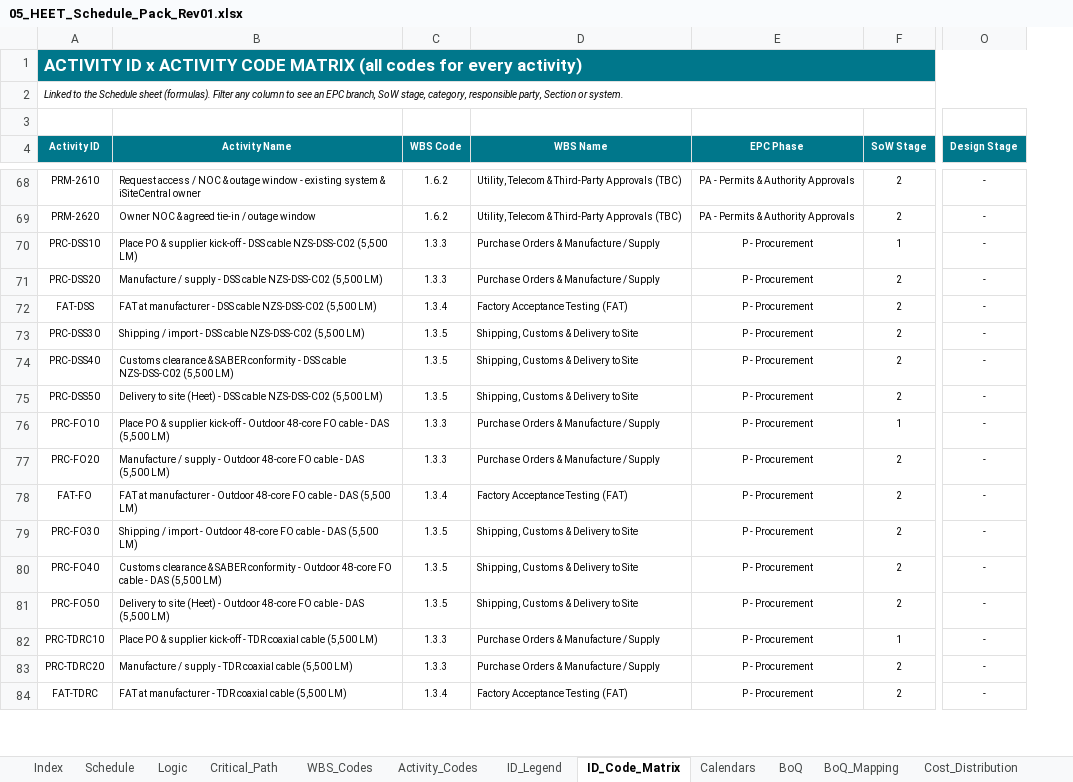
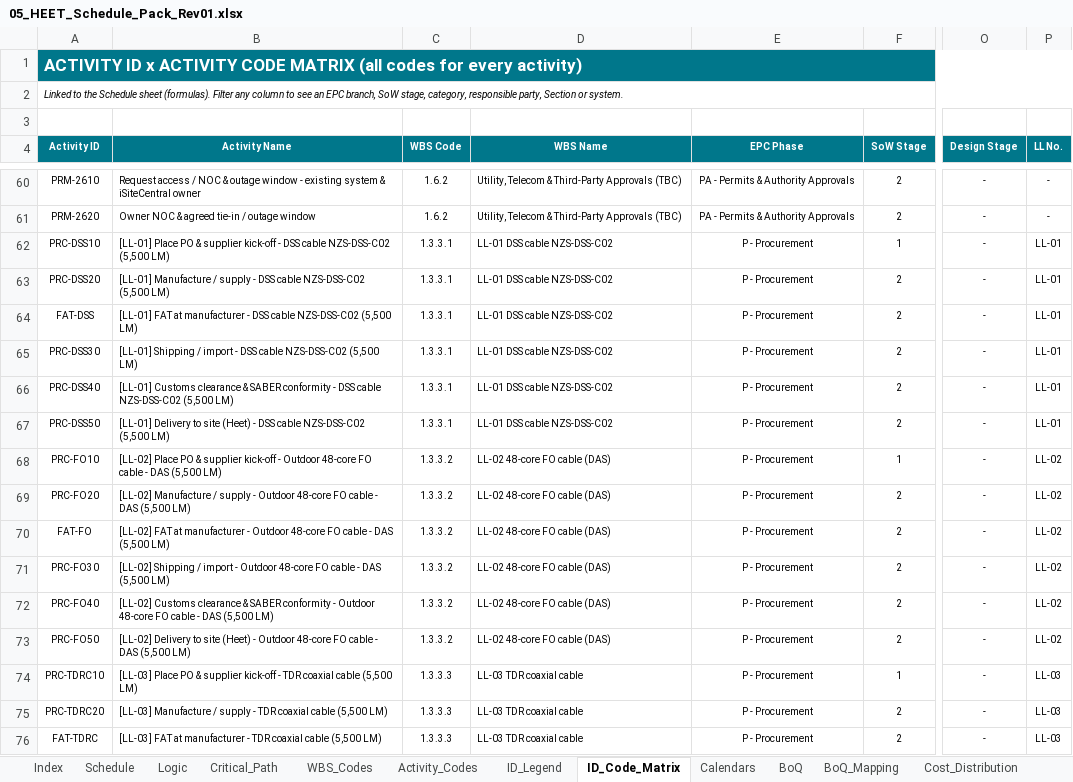
Before and after one commit to mostafaessam8-source/claude-fable-5-prompt, an Excel workbook: Submittal_BEN-26-911-SCH-01_Rev01/05_HEET_Schedule_Pack_Rev01.xlsx, sheet ID_Code_Matrix, drawn as a sheet; only a part is shown, gaps mark what is left out; values as stored, in another font and other column widths than the file's, no borders; addresses are those after the commit; the diff covers the shown part only; the diff names each change by its address in the sheet, - before the commit and + after, or states it on an @@ line.

```diff
--- a/Submittal_BEN-26-911-SCH-01_Rev01/05_HEET_Schedule_Pack_Rev01.xlsx (sheet ID_Code_Matrix)
+++ b/Submittal_BEN-26-911-SCH-01_Rev01/05_HEET_Schedule_Pack_Rev01.xlsx (sheet ID_Code_Matrix)
+column P (LL No.), rows 60-76: - | - | LL-01 | LL-01 | LL-01 | LL-01 | LL-01 | LL-01 | LL-02 | LL-02 | LL-02 | LL-02 | LL-02 | LL-02 | LL-03 | LL-03 | LL-03
-B62 (Activity Name): Place PO…
+B62 (Activity Name): [LL-01] Place PO…
-C62:C63 (WBS Code): 1.3.3
+C62:C63 (WBS Code): 1.3.3.1
-D62:D63 (WBS Name): Purchase Orders & Manufacture / Supply
+D62:D63 (WBS Name): LL-01 DSS cable NZS-DSS-C02
-B63 (Activity Name): Manufacture /…
+B63 (Activity Name): [LL-01] Manufacture /…
-B64 (Activity Name): FAT at…
+B64 (Activity Name): [LL-01] FAT at…
-C64 (WBS Code): 1.3.4
+C64 (WBS Code): 1.3.3.1
-D64 (WBS Name): Factory Acceptance Testing (FAT)
+D64 (WBS Name): LL-01 DSS cable NZS-DSS-C02
-B65 (Activity Name): Shipping /…
+B65 (Activity Name): [LL-01] Shipping /…
-C65:C67 (WBS Code): 1.3.5
+C65:C67 (WBS Code): 1.3.3.1
-D65:D67 (WBS Name): Shipping, Customs & Delivery to Site
+D65:D67 (WBS Name): LL-01 DSS cable NZS-DSS-C02
-B66 (Activity Name): Customs clearance…
+B66 (Activity Name): [LL-01] Customs clearance…
-B67 (Activity Name): Delivery to…
+B67 (Activity Name): [LL-01] Delivery to…
-B68 (Activity Name): Place PO…
+B68 (Activity Name): [LL-02] Place PO…
-C68:C69 (WBS Code): 1.3.3
+C68:C69 (WBS Code): 1.3.3.2
-D68:D69 (WBS Name): Purchase Orders & Manufacture / Supply
+D68:D69 (WBS Name): LL-02 48-core FO cable (DAS)
-B69 (Activity Name): Manufacture /…
+B69 (Activity Name): [LL-02] Manufacture /…
-B70 (Activity Name): FAT at…
+B70 (Activity Name): [LL-02] FAT at…
-C70 (WBS Code): 1.3.4
+C70 (WBS Code): 1.3.3.2
-D70 (WBS Name): Factory Acceptance Testing (FAT)
+D70 (WBS Name): LL-02 48-core FO cable (DAS)
-B71 (Activity Name): Shipping /…
+B71 (Activity Name): [LL-02] Shipping /…
-C71:C73 (WBS Code): 1.3.5
+C71:C73 (WBS Code): 1.3.3.2
-D71:D73 (WBS Name): Shipping, Customs & Delivery to Site
+D71:D73 (WBS Name): LL-02 48-core FO cable (DAS)
-B72 (Activity Name): Customs clearance…
+B72 (Activity Name): [LL-02] Customs clearance…
-B73 (Activity Name): Delivery to…
+B73 (Activity Name): [LL-02] Delivery to…
-B74 (Activity Name): Place PO…
+B74 (Activity Name): [LL-03] Place PO…
-C74:C75 (WBS Code): 1.3.3
+C74:C75 (WBS Code): 1.3.3.3
-D74:D75 (WBS Name): Purchase Orders & Manufacture / Supply
+D74:D75 (WBS Name): LL-03 TDR coaxial cable
-B75 (Activity Name): Manufacture /…
+B75 (Activity Name): [LL-03] Manufacture /…
-B76 (Activity Name): FAT at…
+B76 (Activity Name): [LL-03] FAT at…
-C76 (WBS Code): 1.3.4
+C76 (WBS Code): 1.3.3.3
-D76 (WBS Name): Factory Acceptance Testing (FAT)
+D76 (WBS Name): LL-03 TDR coaxial cable
```
Also changed, not shown: 14 removed rows and 170 edited cells elsewhere in this sheet, sheet Schedule, sheet Logic, sheet Cost_Distribution, sheet WBS_Codes, sheet BoQ, sheet Activity_Codes, 10 more sheets, other sheet tabs, formulas that keep their value, charts or pictures, Submittal_BEN-26-911-SCH-01_Rev01/06_CRS_Contractor_Response_Rev01.xlsx, Submittal_BEN-26-911-SCH-01_Rev01/07_BoQ_Mapping_Rev01.xlsx, 5 other files.
